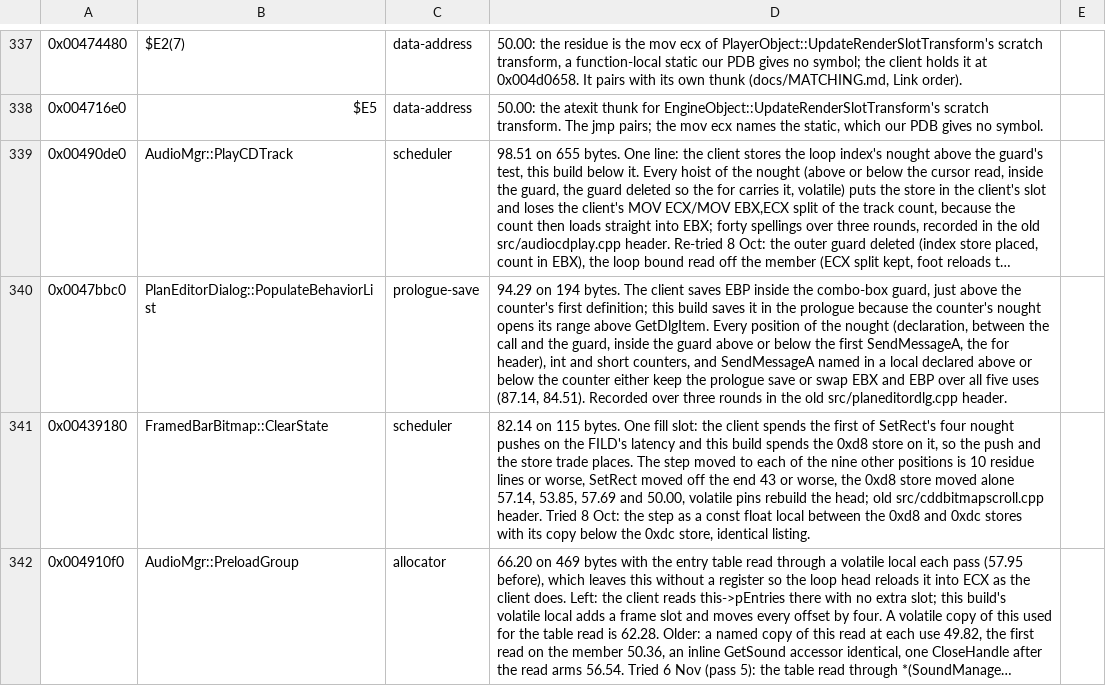
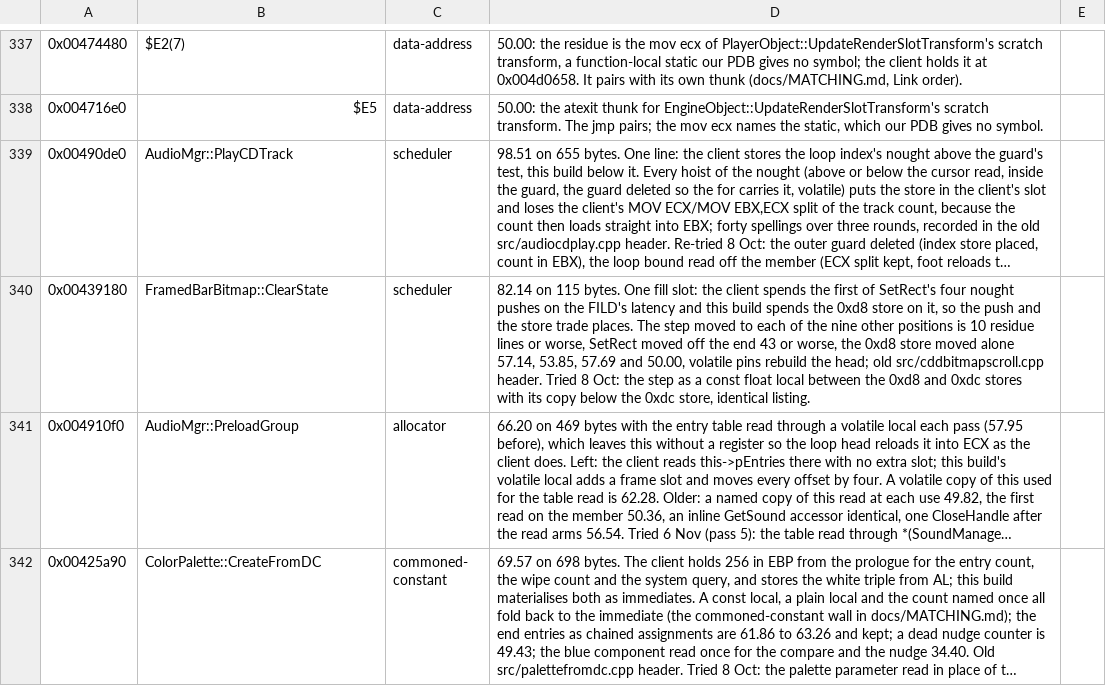
Before and after one commit to zach2good/hyperblade-20XX, a CSV file: symbols/retired.csv, drawn as a sheet; only a part is shown, gaps mark what is left out; the shorter side is filled out with more unchanged rows; long unchanged cells end in …; the diff names each change by its address in the sheet, - before the commit and + after, or states it on an @@ line.

Commit message:
Match `PlanEditorDialog::PopulateBehaviorList`

```diff
--- a/symbols/retired.csv
+++ b/symbols/retired.csv
-row 340: 0x0047bbc0 | PlanEditorDialog::PopulateBehaviorList | prologue-save | 94.29 on 194 bytes. The client saves EBP inside the combo-box guard, just above the counter's first definition; this build saves it in the prologue because the counter's nought opens its range above GetDlgItem. Every position of the nought (declaration, between the call and the guard, inside the guard above or below the first SendMessageA, the for header), int and short counters, and SendMessageA named in a local declared above or below the counter either keep the prologue save or swap EBX and EBP over all five uses (87.14, 84.51). Recorded over three rounds in the old src/planeditordlg.cpp header.
```
Also changed, not shown: 1 other file.
